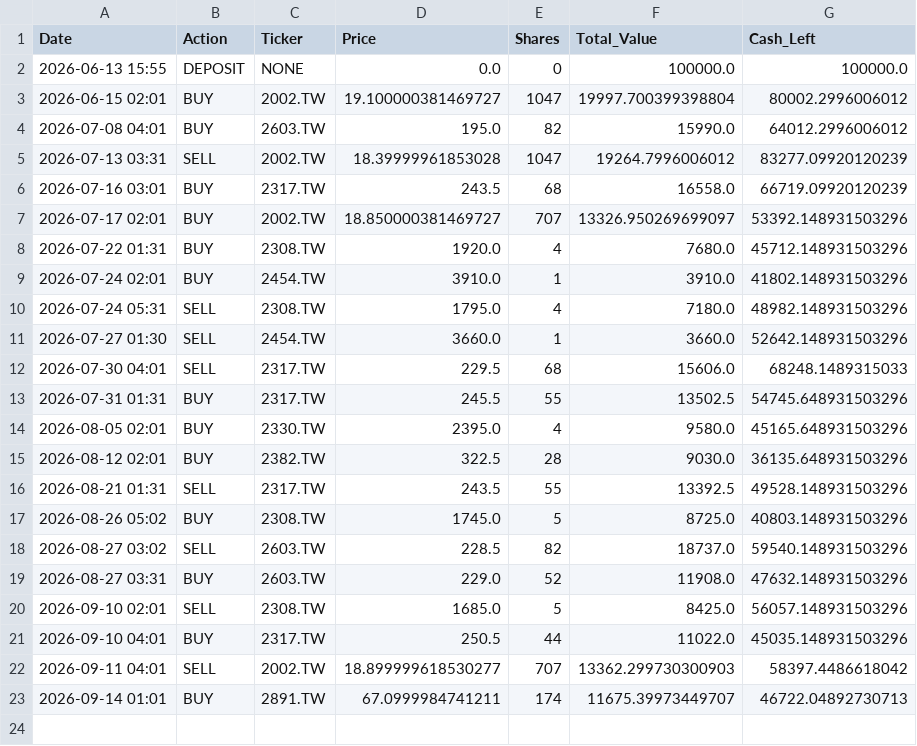
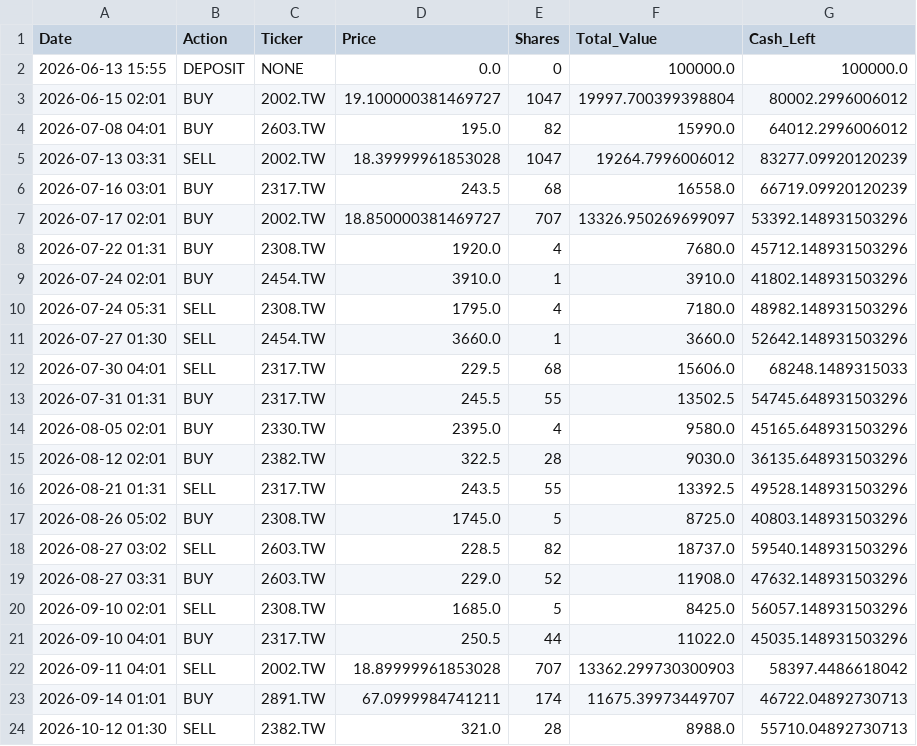
Before and after one commit to kevin987654321/AI_Paper_Trader, a CSV file: data/ledger_dyn_1_agg.csv, drawn as a sheet.

```diff
--- a/data/ledger_dyn_1_agg.csv
+++ b/data/ledger_dyn_1_agg.csv
@@ -21,3 +21,4 @@ Date,Action,Ticker,Price,Shares,Total_Value,Cash_Left
 2026-09-10 04:01,BUY,2317.TW,250.5,44,11022.0,45035.148931503296
-2026-09-11 04:01,SELL,2002.TW,18.899999618530277,707,13362.299730300903,58397.4486618042
+2026-09-11 04:01,SELL,2002.TW,18.89999961853028,707,13362.299730300903,58397.4486618042
 2026-09-14 01:01,BUY,2891.TW,67.0999984741211,174,11675.39973449707,46722.04892730713
+2026-10-12 01:30,SELL,2382.TW,321.0,28,8988.0,55710.04892730713
```
Also changed, not shown: data/ledger_dyn_2_con.csv, data/ledger_sta_1_agg.csv, 4 other files.
